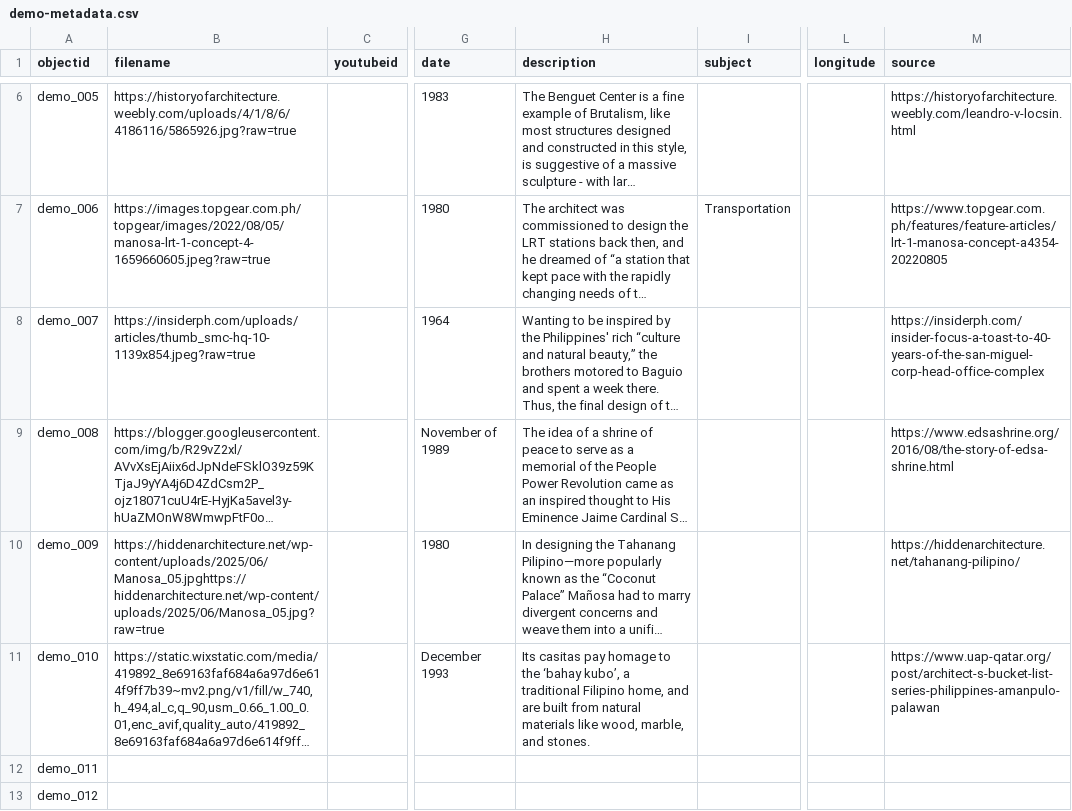
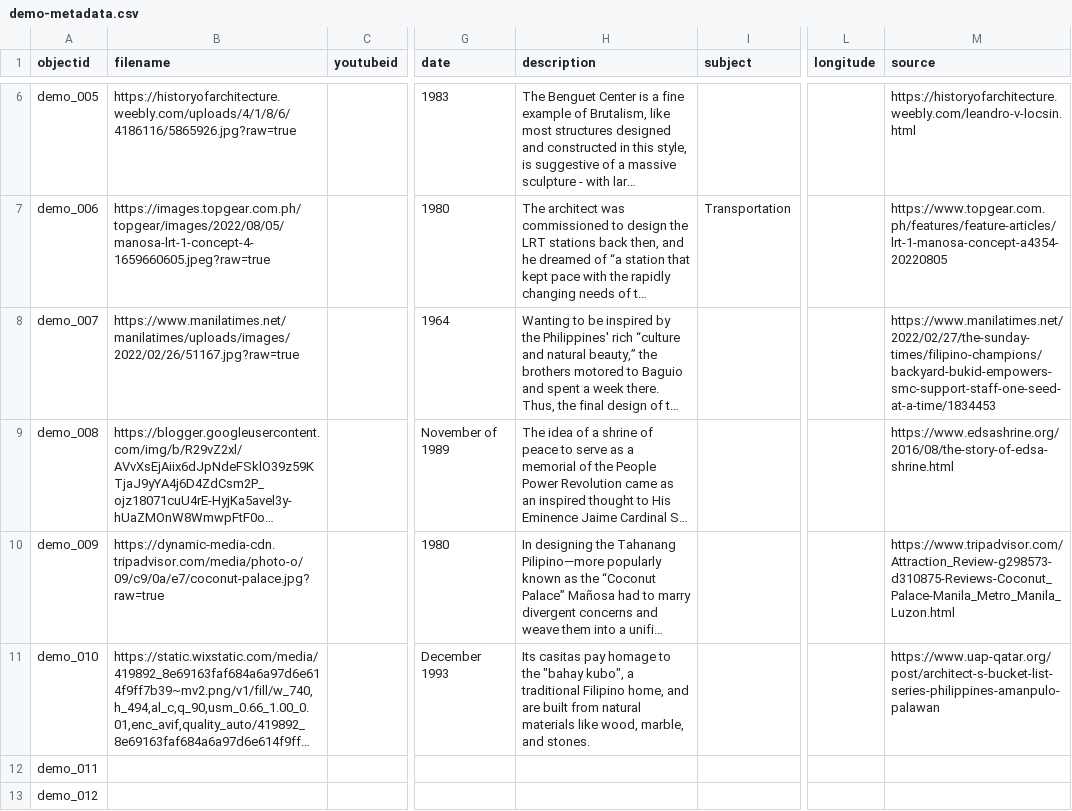
Before and after one commit to ragnarouk/Arkitekto, a CSV file: _data/demo-metadata.csv, drawn as a sheet; only a part is shown, gaps mark what is left out; long unchanged cells end in …; the diff names each change by its address in the sheet, - before the commit and + after, or states it on an @@ line.

Commit message:
Add files via upload

```diff
--- a/_data/demo-metadata.csv
+++ b/_data/demo-metadata.csv
-B8 (filename): https://insiderph.com/uploads/articles/thumb_smc-hq-10-1139x854.jpeg?raw=true
+B8 (filename): https://www.manilatimes.net/manilatimes/uploads/images/2022/02/26/51167.jpg?raw=true
-M8 (source): https://insiderph.com/insider-focus-a-toast-to-40-years-of-the-san-miguel-corp-head-office-complex
+M8 (source): https://www.manilatimes.net/2022/02/27/the-sunday-times/filipino-champions/backyard-bukid-empowers-smc-support-staff-one-seed-at-a-time/1834453
-B10 (filename): https://hiddenarchitecture.net/wp-content/uploads/2025/06/Manosa_05.jpghttps://hiddenarchitecture.net/wp-content/uploads/2025/06/Manosa_05.jpg?raw=true
+B10 (filename): https://dynamic-media-cdn.tripadvisor.com/media/photo-o/09/c9/0a/e7/coconut-palace.jpg?raw=true
-M10 (source): https://hiddenarchitecture.net/tahanang-pilipino/
+M10 (source): https://www.tripadvisor.com/Attraction_Review-g298573-d310875-Reviews-Coconut_Palace-Manila_Metro_Manila_Luzon.html
-H11 (description): …to the ‘bahay kubo’, a traditional…
+H11 (description): …to the "bahay kubo", a traditional…
```
